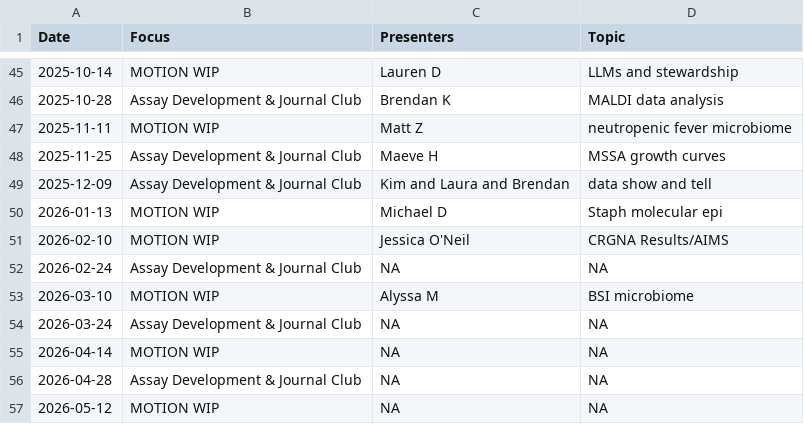
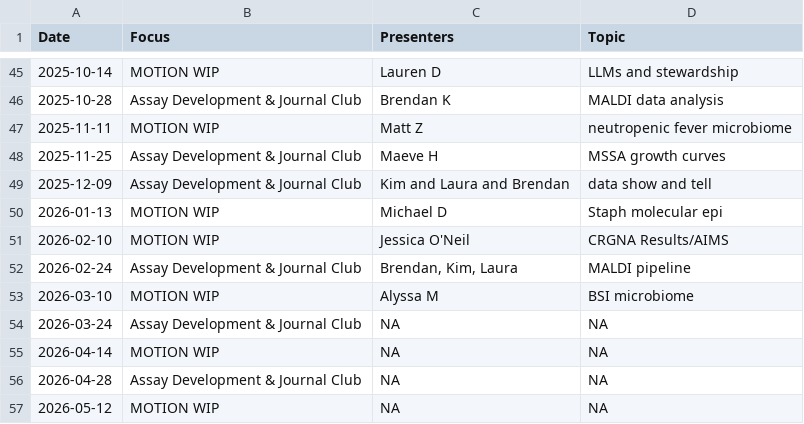
Before and after one commit to bjklab/motionlab-site, a CSV file: discussion_topics/motion_lab_schedule.csv, drawn as a sheet; only a part is shown, gaps mark what is left out.

Commit message:
Update motionlab site.

```diff
--- a/discussion_topics/motion_lab_schedule.csv
+++ b/discussion_topics/motion_lab_schedule.csv
@@ -51,3 +51,3 @@ Date,Focus,Presenters,Topic
 2026-02-10,MOTION WIP,Jessica O'Neil,CRGNA Results/AIMS
-2026-02-24,Assay Development & Journal Club,NA,NA
+2026-02-24,Assay Development & Journal Club,"Brendan, Kim, Laura",MALDI pipeline
 2026-03-10,MOTION WIP,Alyssa M,BSI microbiome
```
Also changed, not shown: docs/discussion_topics/motion_lab_schedule.csv, 25 other files.
